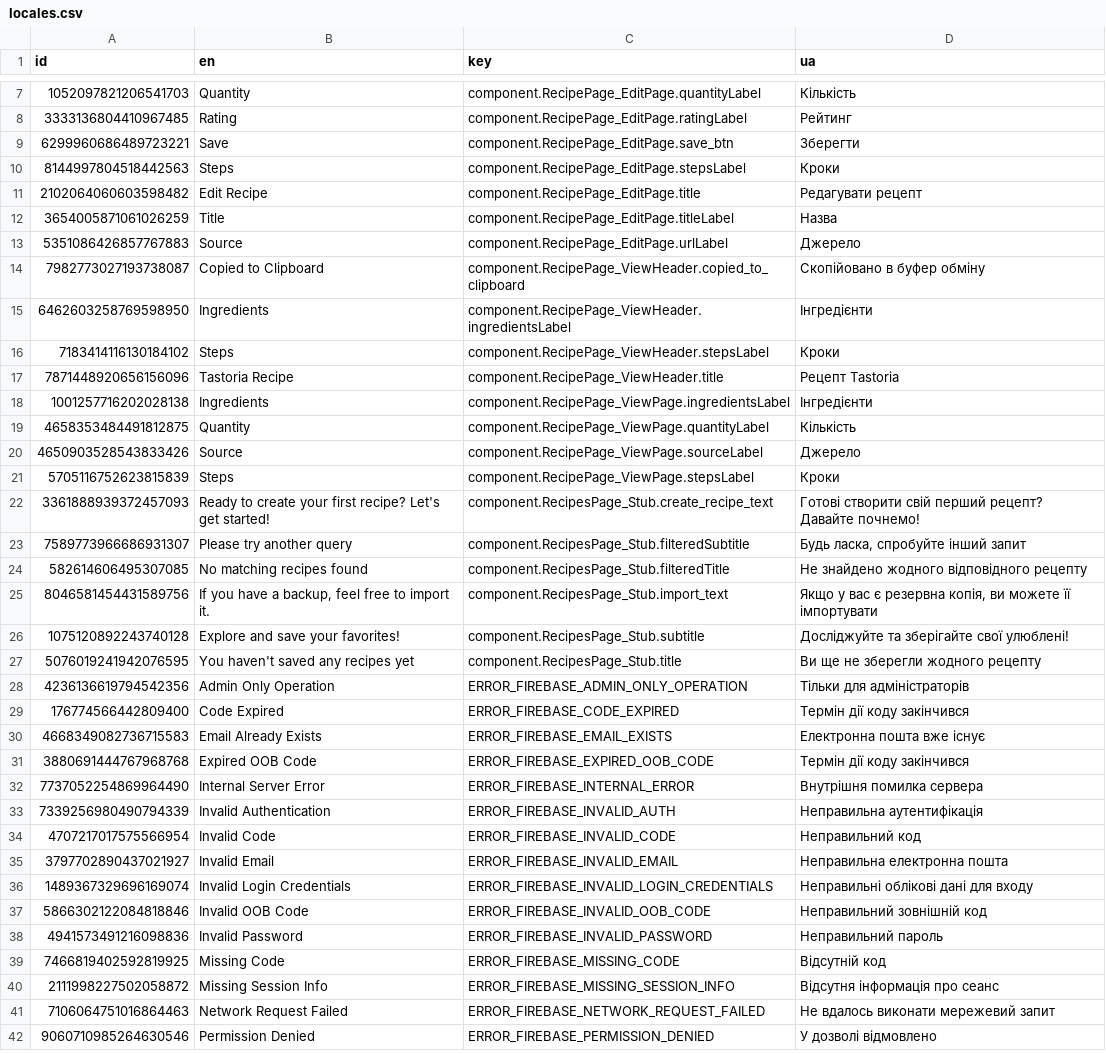
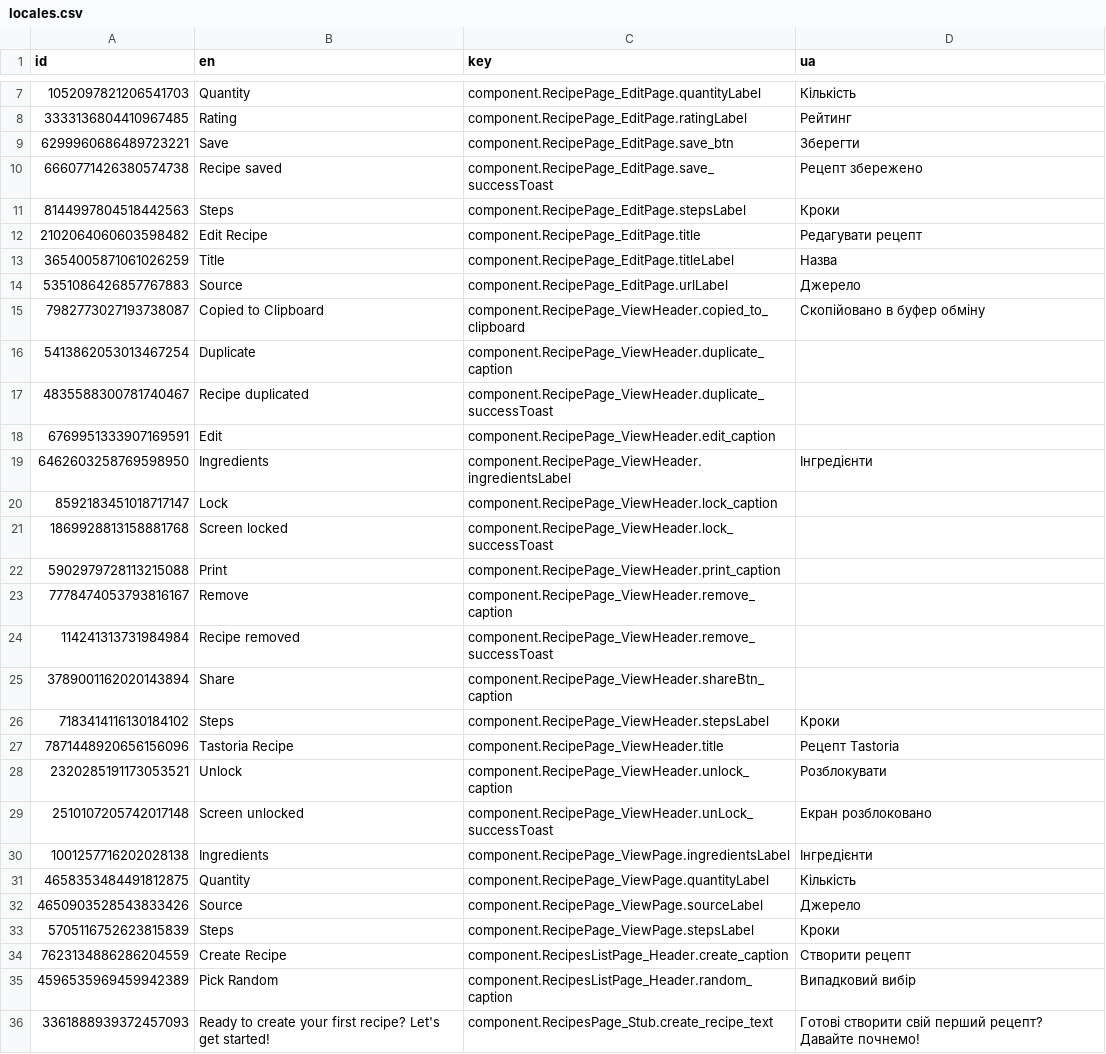
Before and after one commit to pustovitDmytro/tastoria, a CSV file: src/locales/locales.csv, drawn as a sheet; only a part is shown, gaps mark what is left out; the shorter side is filled out with more unchanged rows; the diff names each change by its address in the sheet, - before the commit and + after, or states it on an @@ line.

Commit message:
New: adds context menu for small screens

```diff
--- a/src/locales/locales.csv
+++ b/src/locales/locales.csv
+row 10: 6660771426380574738 | Recipe saved | component.RecipePage_EditPage.save_successToast | Рецепт збережено
+row 16: 5413862053013467254 | Duplicate | component.RecipePage_ViewHeader.duplicate_caption
+row 17: 4835588300781740467 | Recipe duplicated | component.RecipePage_ViewHeader.duplicate_successToast
+row 18: 6769951333907169591 | Edit | component.RecipePage_ViewHeader.edit_caption
+row 20: 8592183451018717147 | Lock | component.RecipePage_ViewHeader.lock_caption
+row 21: 1869928813158881768 | Screen locked | component.RecipePage_ViewHeader.lock_successToast
+row 22: 5902979728113215088 | Print | component.RecipePage_ViewHeader.print_caption
+row 23: 7778474053793816167 | Remove | component.RecipePage_ViewHeader.remove_caption
+row 24: 114241313731984984 | Recipe removed | component.RecipePage_ViewHeader.remove_successToast
+row 25: 3789001162020143894 | Share | component.RecipePage_ViewHeader.shareBtn_caption
+row 28: 2320285191173053521 | Unlock | component.RecipePage_ViewHeader.unlock_caption | Розблокувати
+row 29: 2510107205742017148 | Screen unlocked | component.RecipePage_ViewHeader.unLock_successToast | Екран розблоковано
+row 34: 7623134886286204559 | Create Recipe | component.RecipesListPage_Header.create_caption | Створити рецепт
+row 35: 4596535969459942389 | Pick Random | component.RecipesListPage_Header.random_caption | Випадковий вибір
```
Also changed, not shown: 43 other files.
